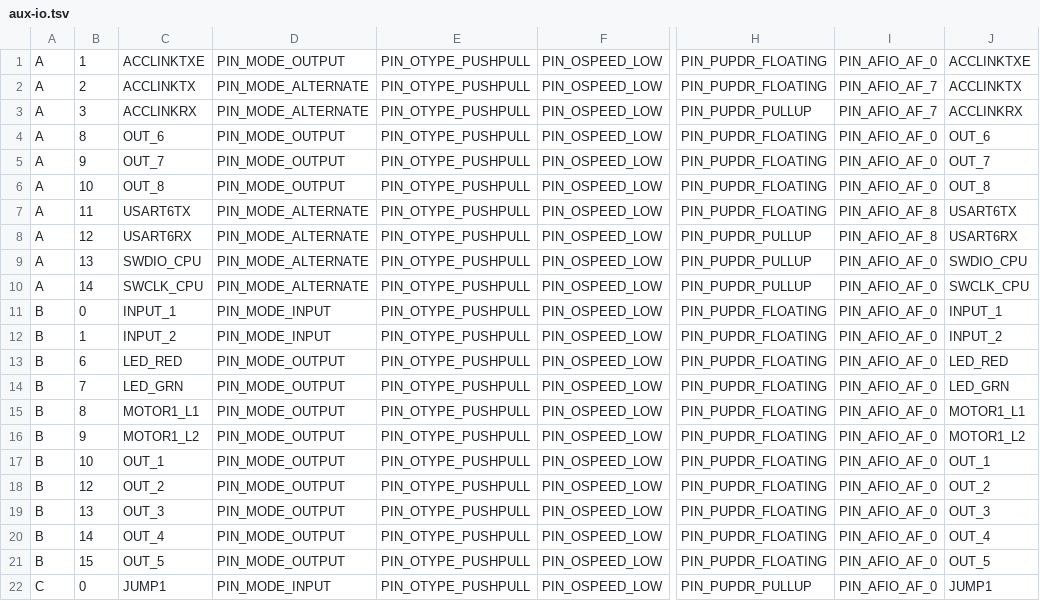
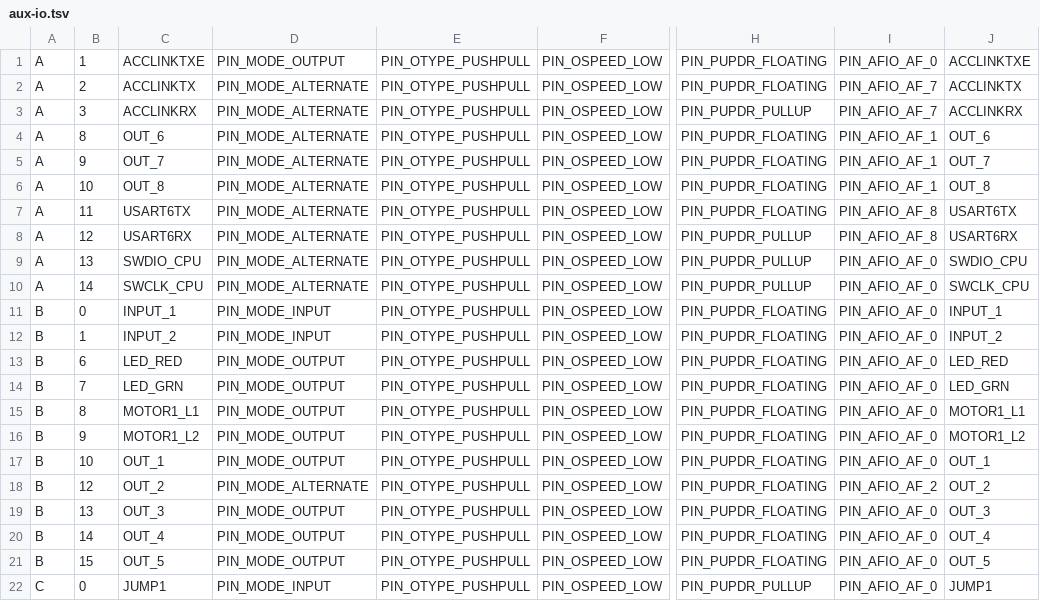
Before and after one commit to kimmoli/telakone-auxio, a TSV file: board/aux-io.tsv, drawn as a sheet; only a part is shown, gaps mark what is left out; the diff names each change by its address in the sheet, - before the commit and + after, or states it on an @@ line.

```diff
--- a/board/aux-io.tsv
+++ b/board/aux-io.tsv
-D4:D6: PIN_MODE_OUTPUT
+D4:D6: PIN_MODE_ALTERNATE
-I4:I6: PIN_AFIO_AF_0
+I4:I6: PIN_AFIO_AF_1
-D18: PIN_MODE_OUTPUT
+D18: PIN_MODE_ALTERNATE
-I18: PIN_AFIO_AF_0
+I18: PIN_AFIO_AF_2
```
Also changed, not shown: 6 other files.
